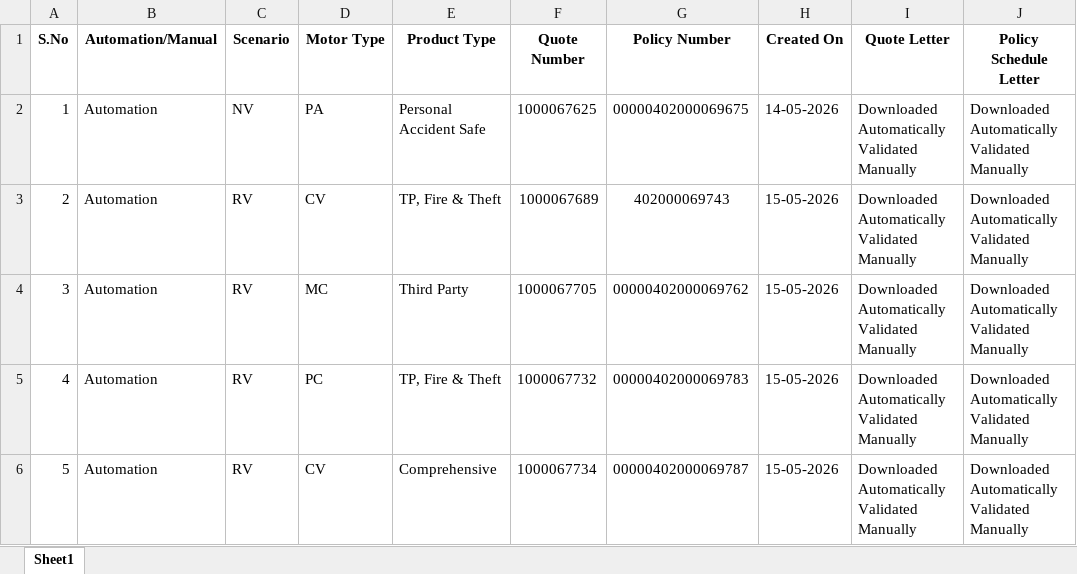
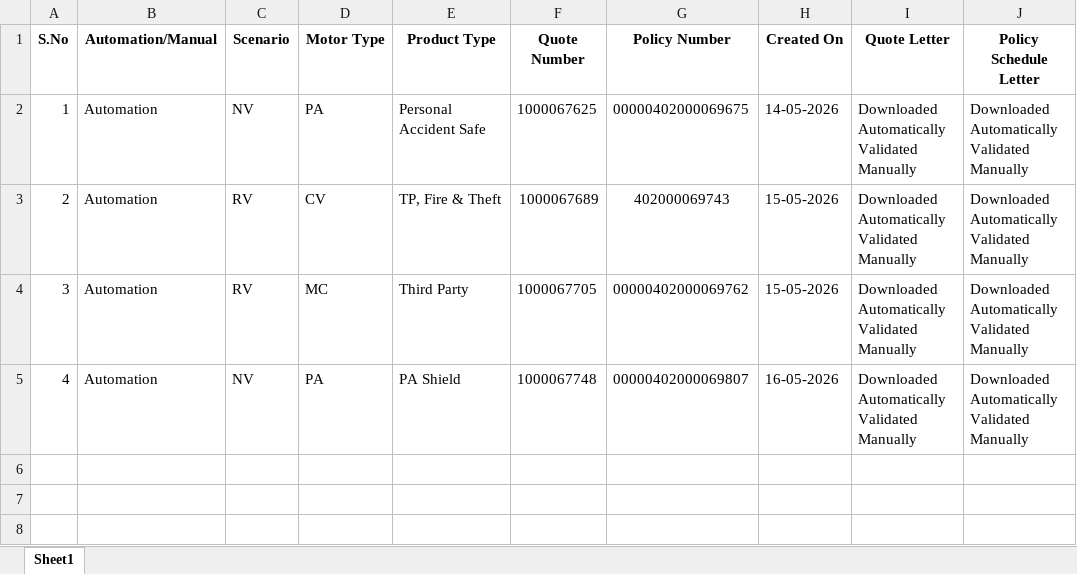
Before and after one commit to BhukyAkash/Automation, an Excel workbook: pages/UATStability.xlsx, sheet Sheet1, drawn as a sheet; values as stored, in another font and other column widths than the file's, no borders; ↵ is a line break in a cell; the diff names each change by its address in the sheet, - before the commit and + after, or states it on an @@ line.

```diff
--- a/pages/UATStability.xlsx (sheet Sheet1)
+++ b/pages/UATStability.xlsx (sheet Sheet1)
-C5 (Scenario): RV
+C5 (Scenario): NV
-D5 (Motor Type): PC
+D5 (Motor Type): PA
-E5 (Product Type): TP, Fire & Theft
+E5 (Product Type): PA Shield
-F5 (Quote Number): 1000067732
+F5 (Quote Number): 1000067748
-G5 (Policy Number): 00000402000069783
+G5 (Policy Number): 00000402000069807
-H5 (Created On): 15-05-2026
+H5 (Created On): 16-05-2026
-row 6: 5 | Automation | RV | CV | Comprehensive | 1000067734 | 00000402000069787 | 15-05-2026 | Downloaded Automatically ↵ Validated Manually | Downloaded Automatically ↵ Validated Manually
```
Also changed, not shown: 1 other file.
